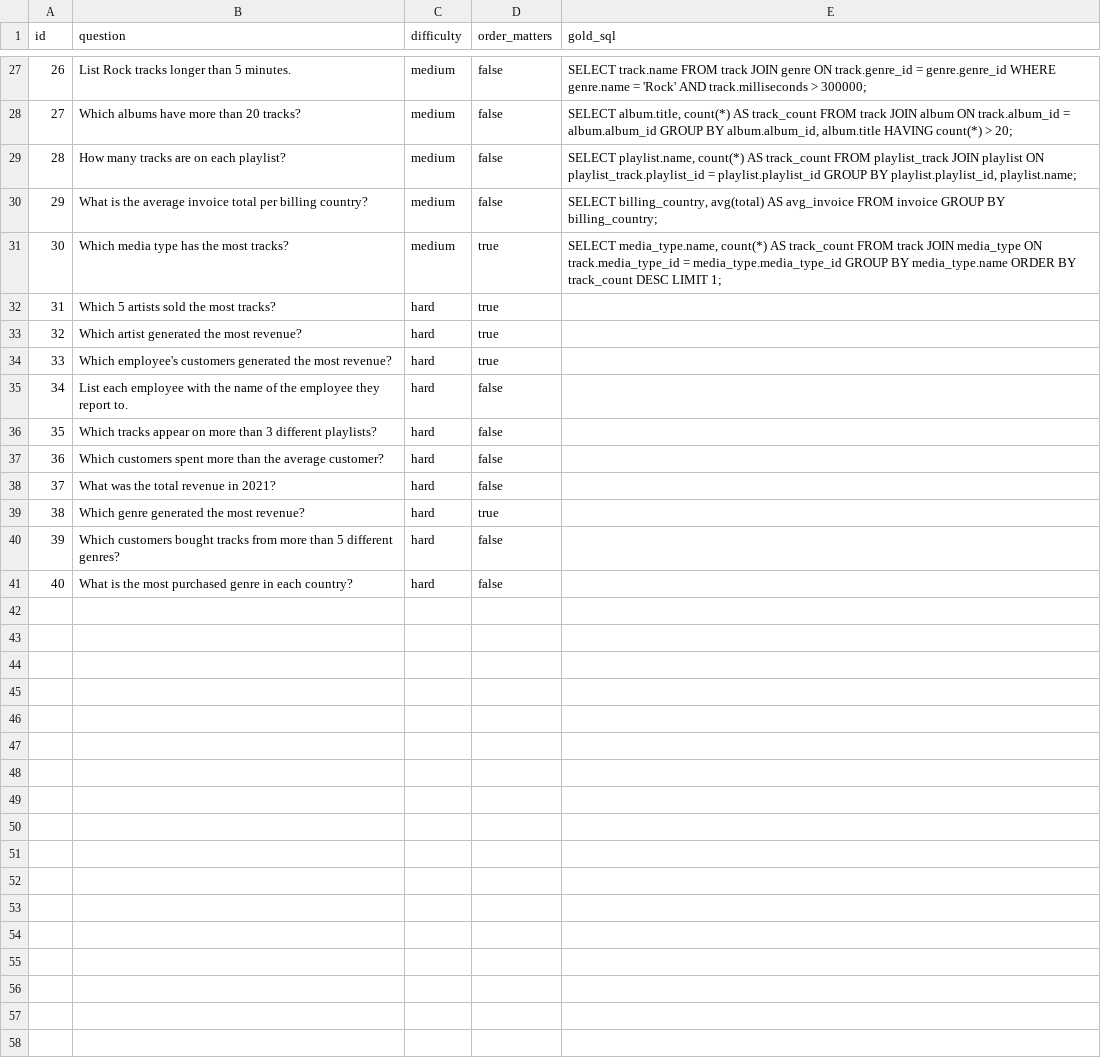
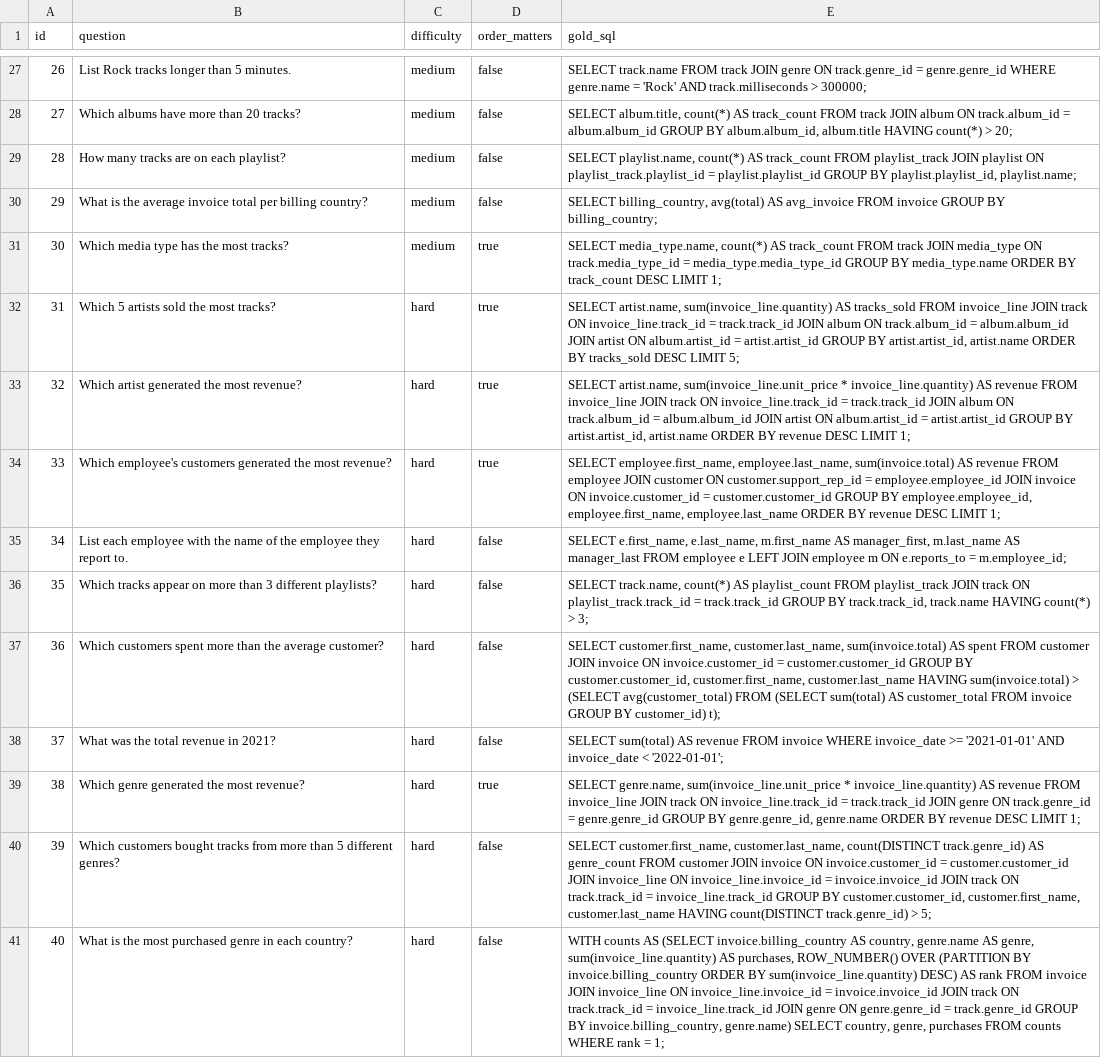
Before and after one commit to ash051204/askdb, a CSV file: eval/questions.csv, drawn as a sheet; only a part is shown, gaps mark what is left out.

Commit message:
Add gold SQL for hard tier (Q31-40)

```diff
--- a/eval/questions.csv
+++ b/eval/questions.csv
@@ -31,11 +31,11 @@ id,question,difficulty,order_matters,gold_sql
 30,Which media type has the most tracks?,medium,true,"SELECT media_type.name, count(*) AS track_count FROM track JOIN media_type ON track.media_type_id = media_type.media_type_id GROUP BY media_type.name ORDER BY track_count DESC LIMIT 1;"
-31,Which 5 artists sold the most tracks?,hard,true,
-32,Which artist generated the most revenue?,hard,true,
-33,Which employee's customers generated the most revenue?,hard,true,
-34,List each employee with the name of the employee they report to.,hard,false,
-35,Which tracks appear on more than 3 different playlists?,hard,false,
-36,Which customers spent more than the average customer?,hard,false,
-37,What was the total revenue in 2021?,hard,false,
-38,Which genre generated the most revenue?,hard,true,
-39,Which customers bought tracks from more than 5 different genres?,hard,false,
-40,What is the most purchased genre in each country?,hard,false,
+31,Which 5 artists sold the most tracks?,hard,true,"SELECT artist.name, sum(invoice_line.quantity) AS tracks_sold FROM invoice_line JOIN track ON invoice_line.track_id = track.track_id JOIN album ON track.album_id = album.album_id JOIN artist ON album.artist_id = artist.artist_id GROUP BY artist.artist_id, artist.name ORDER BY tracks_sold DESC LIMIT 5;"
+32,Which artist generated the most revenue?,hard,true,"SELECT artist.name, sum(invoice_line.unit_price * invoice_line.quantity) AS revenue FROM invoice_line JOIN track ON invoice_line.track_id = track.track_id JOIN album ON track.album_id = album.album_id JOIN artist ON album.artist_id = artist.artist_id GROUP BY artist.artist_id, artist.name ORDER BY revenue DESC LIMIT 1;"
+33,Which employee's customers generated the most revenue?,hard,true,"SELECT employee.first_name, employee.last_name, sum(invoice.total) AS revenue FROM employee JOIN customer ON customer.support_rep_id = employee.employee_id JOIN invoice ON invoice.customer_id = customer.customer_id GROUP BY employee.employee_id, employee.first_name, employee.last_name ORDER BY revenue DESC LIMIT 1;"
+34,List each employee with the name of the employee they report to.,hard,false,"SELECT e.first_name, e.last_name, m.first_name AS manager_first, m.last_name AS manager_last FROM employee e LEFT JOIN employee m ON e.reports_to = m.employee_id;"
+35,Which tracks appear on more than 3 different playlists?,hard,false,"SELECT track.name, count(*) AS playlist_count FROM playlist_track JOIN track ON playlist_track.track_id = track.track_id GROUP BY track.track_id, track.name HAVING count(*) > 3;"
+36,Which customers spent more than the average customer?,hard,false,"SELECT customer.first_name, customer.last_name, sum(invoice.total) AS spent FROM customer JOIN invoice ON invoice.customer_id = customer.customer_id GROUP BY customer.customer_id, customer.first_name, customer.last_name HAVING sum(invoice.total) > (SELECT avg(customer_total) FROM (SELECT sum(total) AS customer_total FROM invoice GROUP BY customer_id) t);"
+37,What was the total revenue in 2021?,hard,false,SELECT sum(total) AS revenue FROM invoice WHERE invoice_date >= '2021-01-01' AND invoice_date < '2022-01-01';
+38,Which genre generated the most revenue?,hard,true,"SELECT genre.name, sum(invoice_line.unit_price * invoice_line.quantity) AS revenue FROM invoice_line JOIN track ON invoice_line.track_id = track.track_id JOIN genre ON track.genre_id = genre.genre_id GROUP BY genre.genre_id, genre.name ORDER BY revenue DESC LIMIT 1;"
+39,Which customers bought tracks from more than 5 different genres?,hard,false,"SELECT customer.first_name, customer.last_name, count(DISTINCT track.genre_id) AS genre_count FROM customer JOIN invoice ON invoice.customer_id = customer.customer_id JOIN invoice_line ON invoice_line.invoice_id = invoice.invoice_id JOIN track ON track.track_id = invoice_line.track_id GROUP BY customer.customer_id, customer.first_name, customer.last_name HAVING count(DISTINCT track.genre_id) > 5;"
+40,What is the most purchased genre in each country?,hard,false,"WITH counts AS (SELECT invoice.billing_country AS country, genre.name AS genre, sum(invoice_line.quantity) AS purchases, ROW_NUMBER() OVER (PARTITION BY invoice.billing_country ORDER BY sum(invoice_line.quantity) DESC) AS rank FROM invoice JOIN invoice_line ON invoice_line.invoice_id = invoice.invoice_id JOIN track ON track.track_id = invoice_line.track_id JOIN genre ON genre.genre_id = track.genre_id GROUP BY invoice.billing_country, genre.name) SELECT country, genre, purchases FROM counts WHERE rank = 1;"
```
